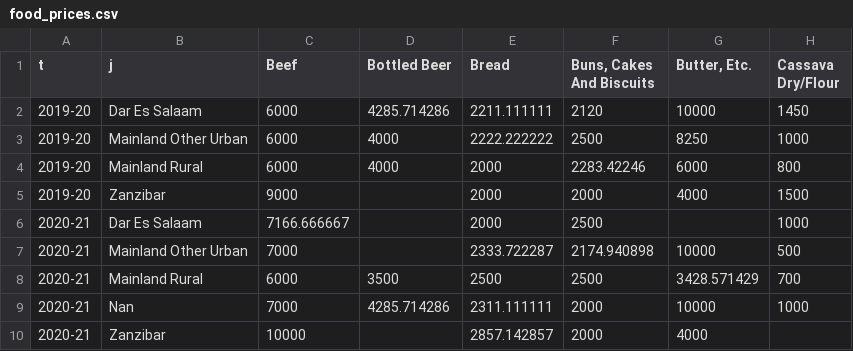
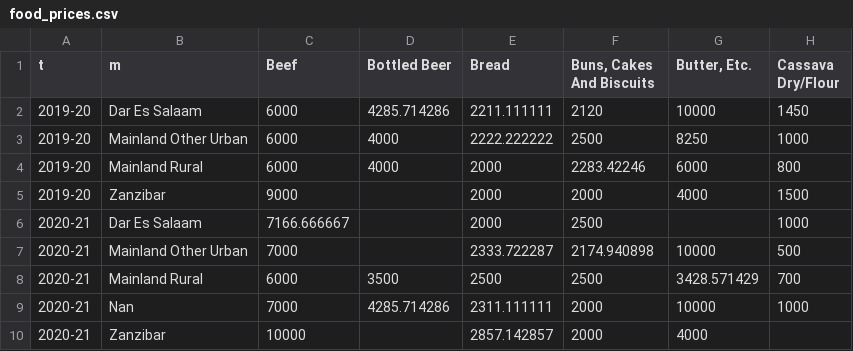
Before and after one commit to jgte29/team-ernst-engel-proj03, a CSV file: data/tanzania/food_prices.csv, drawn as a sheet; only a part is shown; the diff names each change by its address in the sheet, - before the commit and + after, or states it on an @@ line.

```diff
--- a/data/tanzania/food_prices.csv
+++ b/data/tanzania/food_prices.csv
-B1: j
+B1: m
```
Also changed, not shown: 2 other files.
